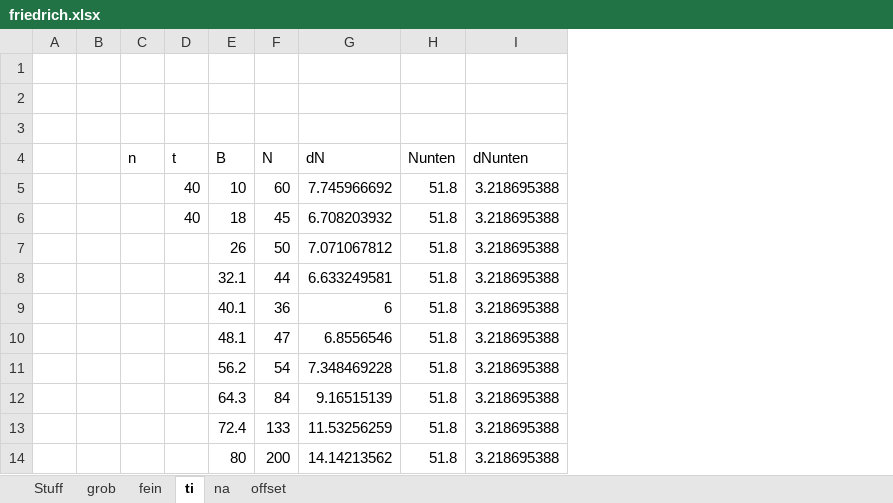
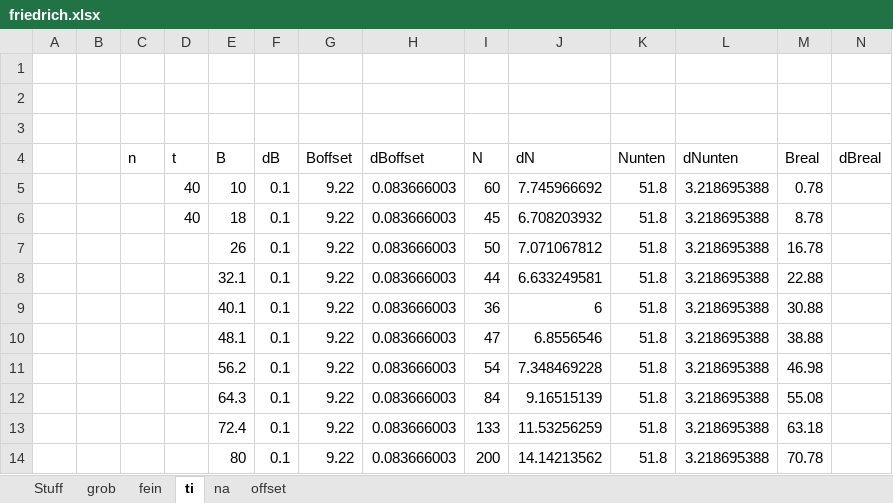
Before and after one commit to frhuebner/Praktikum4, an Excel workbook: 523/data/friedrich.xlsx, sheet ti, drawn as a sheet; only a part is shown; values as stored, in another font and other column widths than the file's, no borders; charts and pictures not drawn; the diff names each change by its address in the sheet, - before the commit and + after, or states it on an @@ line.

```diff
--- a/523/data/friedrich.xlsx (sheet ti)
+++ b/523/data/friedrich.xlsx (sheet ti)
+column F (dB), rows 5-14: all 0.1
+column G (Boffset), rows 5-14: all 9.22
+column H (dBoffset), rows 5-14: all 0.083666003
+column M (Breal), rows 5-14: 0.78 | 8.78 | 16.78 | 22.88 | 30.88 | 38.88 | 46.98 | 55.08 | 63.18 | 70.78
+column N (dBreal), empty
```
Also changed, not shown: sheet offset, formulas that keep their value, charts or pictures.
